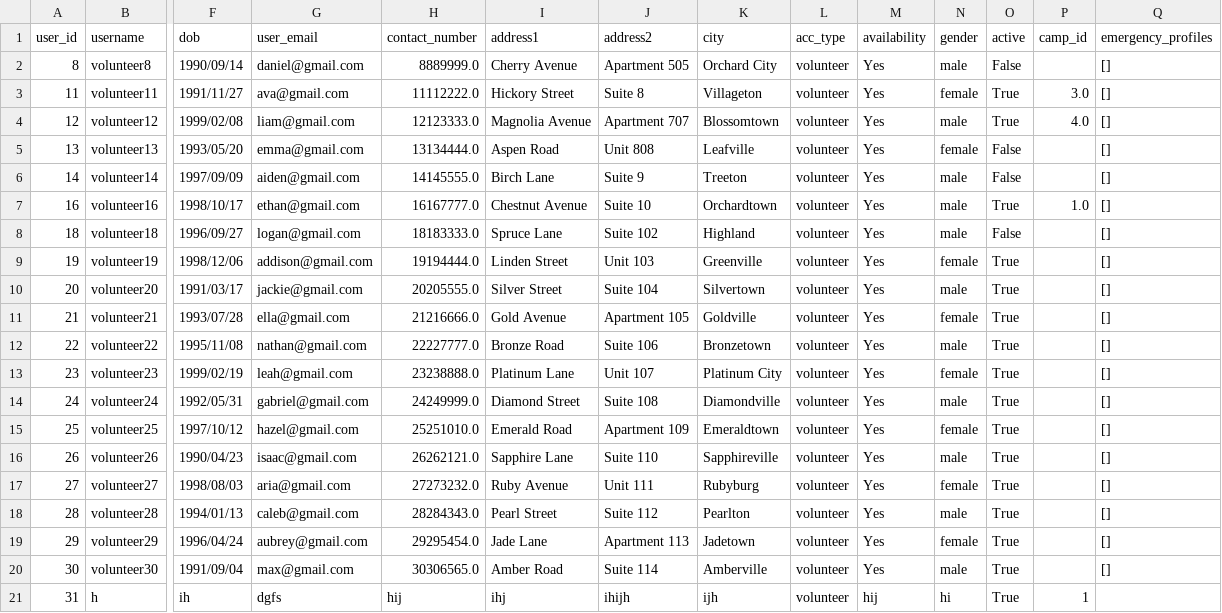
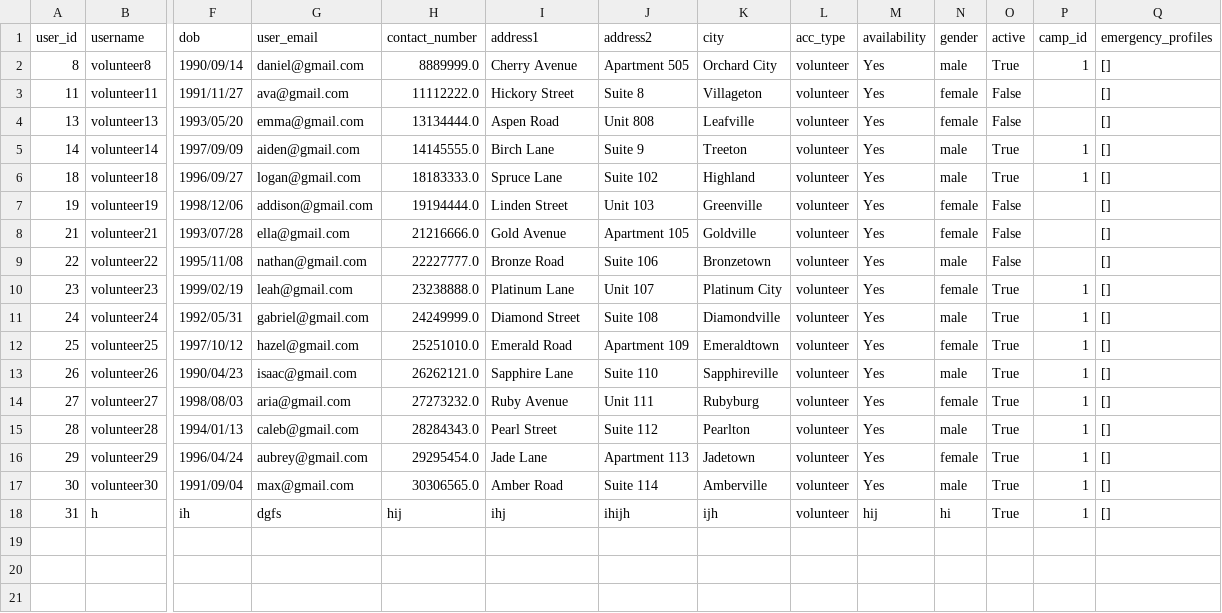
Before and after one commit to Alimauroraa/intro_programming_cw, a CSV file: project into prog/volunteers_file.csv, drawn as a sheet; only a part is shown, gaps mark what is left out; removed rows and columns are numbered as before the commit, all else as after; rows hold the shown columns only; the diff names each change by its address in the sheet, - before the commit and + after, or states it on an @@ line.

```diff
--- a/project into prog/volunteers_file.csv
+++ b/project into prog/volunteers_file.csv
-O2 (active): False
+O2 (active): True
-P2 (camp_id): (empty)
+P2 (camp_id): 1
-O3 (active): True
+O3 (active): False
-P3 (camp_id): 3.0
+P3 (camp_id): (empty)
-row 4: 12 | volunteer12 | 1999/02/08 | liam@gmail.com | 12123333.0 | Magnolia Avenue | Apartment 707 | Blossomtown | volunteer | Yes | male | True | 4.0 | []
-O5 (active): False
+O5 (active): True
-P5 (camp_id): (empty)
+P5 (camp_id): 1
-row 7: 16 | volunteer16 | 1998/10/17 | ethan@gmail.com | 16167777.0 | Chestnut Avenue | Suite 10 | Orchardtown | volunteer | Yes | male | True | 1.0 | []
-O6 (active): False
+O6 (active): True
-P6 (camp_id): (empty)
+P6 (camp_id): 1
-O7 (active): True
+O7 (active): False
-row 10: 20 | volunteer20 | 1991/03/17 | jackie@gmail.com | 20205555.0 | Silver Street | Suite 104 | Silvertown | volunteer | Yes | male | True |  | []
-O8:O9 (active): True
+O8:O9 (active): False
-P10:P17 (camp_id): (empty)
+P10:P17 (camp_id): 1
-Q18 (emergency_profiles): (empty)
+Q18 (emergency_profiles): []
```
Also changed, not shown: project into prog/camps.csv, 1 other file.
